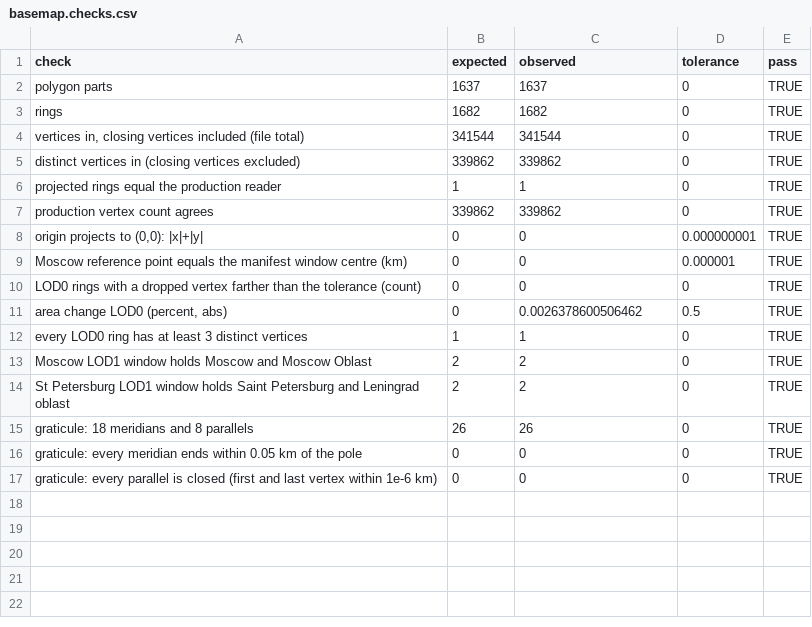
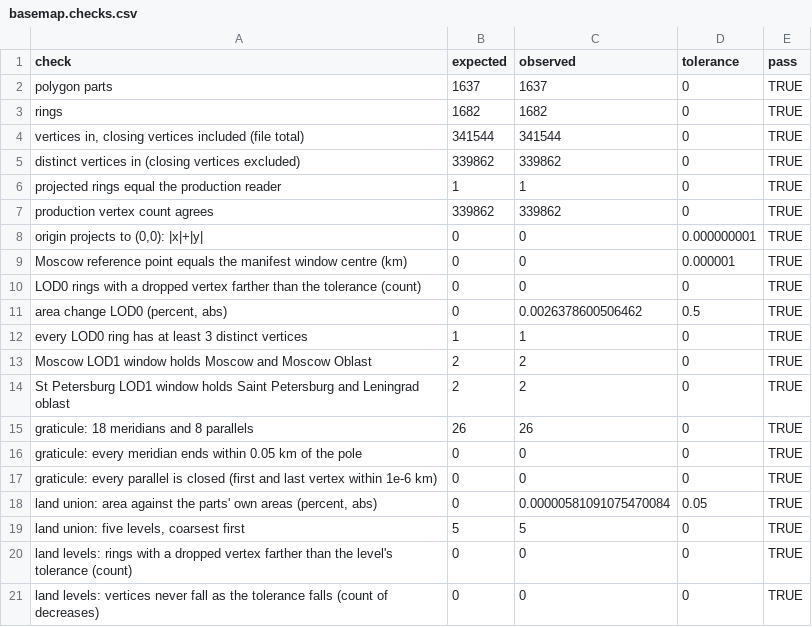
Before and after one commit to ArmenKaprelian/whostaysvisible, a CSV file: motion/data/basemap.checks.csv, drawn as a sheet.

```diff
--- a/motion/data/basemap.checks.csv
+++ b/motion/data/basemap.checks.csv
@@ -17 +17,5 @@
 "graticule: every parallel is closed (first and last vertex within 1e-6 km)",0,0,0,TRUE
+"land union: area against the parts' own areas (percent, abs)",0,0.00000581091075470084,0.05,TRUE
+"land union: five levels, coarsest first",5,5,0,TRUE
+"land levels: rings with a dropped vertex farther than the level's tolerance (count)",0,0,0,TRUE
+"land levels: vertices never fall as the tolerance falls (count of decreases)",0,0,0,TRUE
```
Also changed, not shown: config/library-snapshot.csv, 7 other files.
